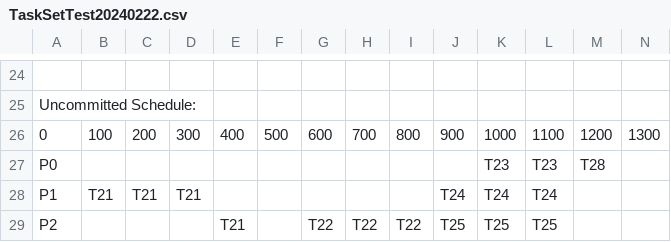
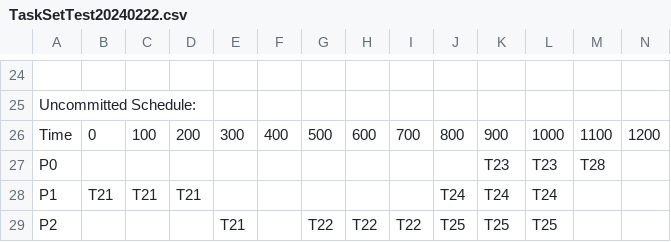
Before and after one commit to Shu-YuanYang/LinuxLogFactory, a CSV file: NodeTimer/task_files/TaskSetTest20240222.csv, drawn as a sheet; only a part is shown, gaps mark what is left out; removed rows and columns are numbered as before the commit, all else as after; rows hold the shown columns only; the diff names each change by its address in the sheet, - before the commit and + after, or states it on an @@ line.

Commit message:
Recommit excel file fix confirmation.

```diff
--- a/NodeTimer/task_files/TaskSetTest20240222.csv
+++ b/NodeTimer/task_files/TaskSetTest20240222.csv
-row 26: 0 | 100 | 200 | 300 | 400 | 500 | 600 | 700 | 800 | 900 | 1000 | 1100 | 1200 | 1300
+row 26: Time | 0 | 100 | 200 | 300 | 400 | 500 | 600 | 700 | 800 | 900 | 1000 | 1100 | 1200
```
Also changed, not shown: NodeTimer/task_files/TaskSetTest20240304.csv, 4 other files.
